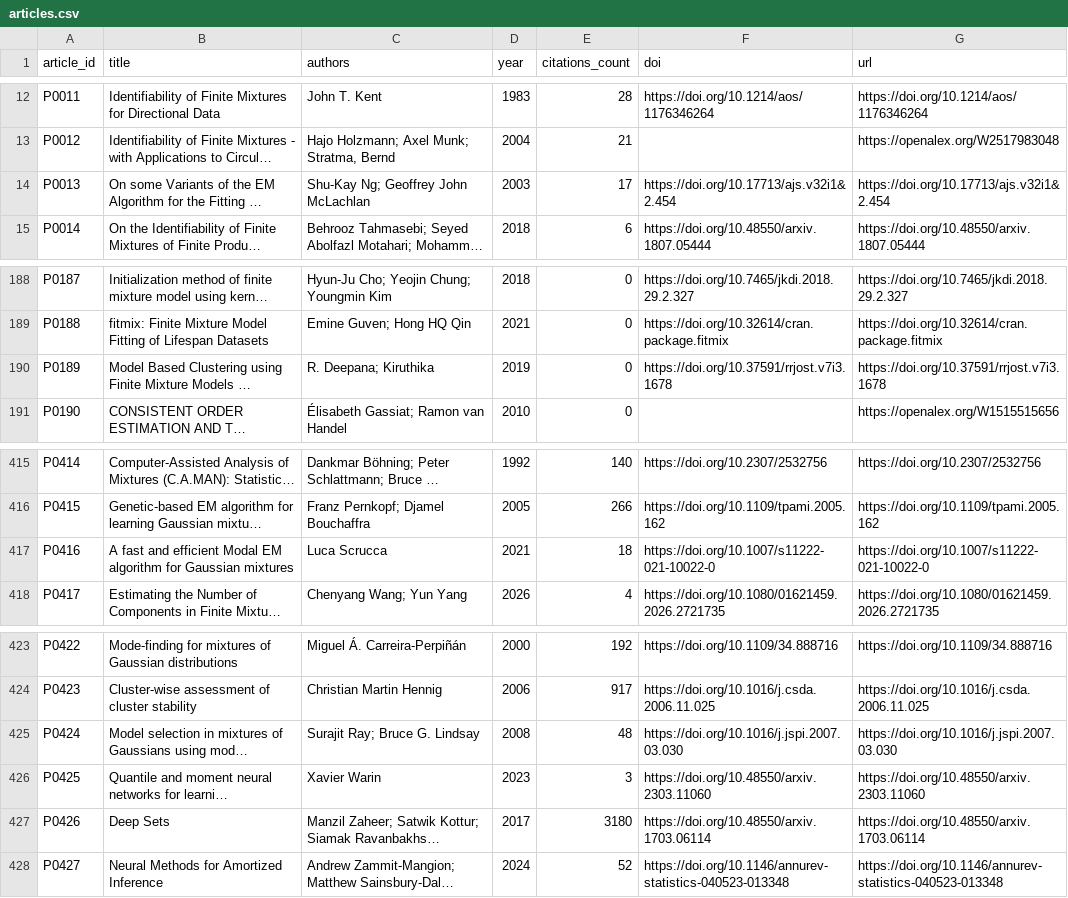
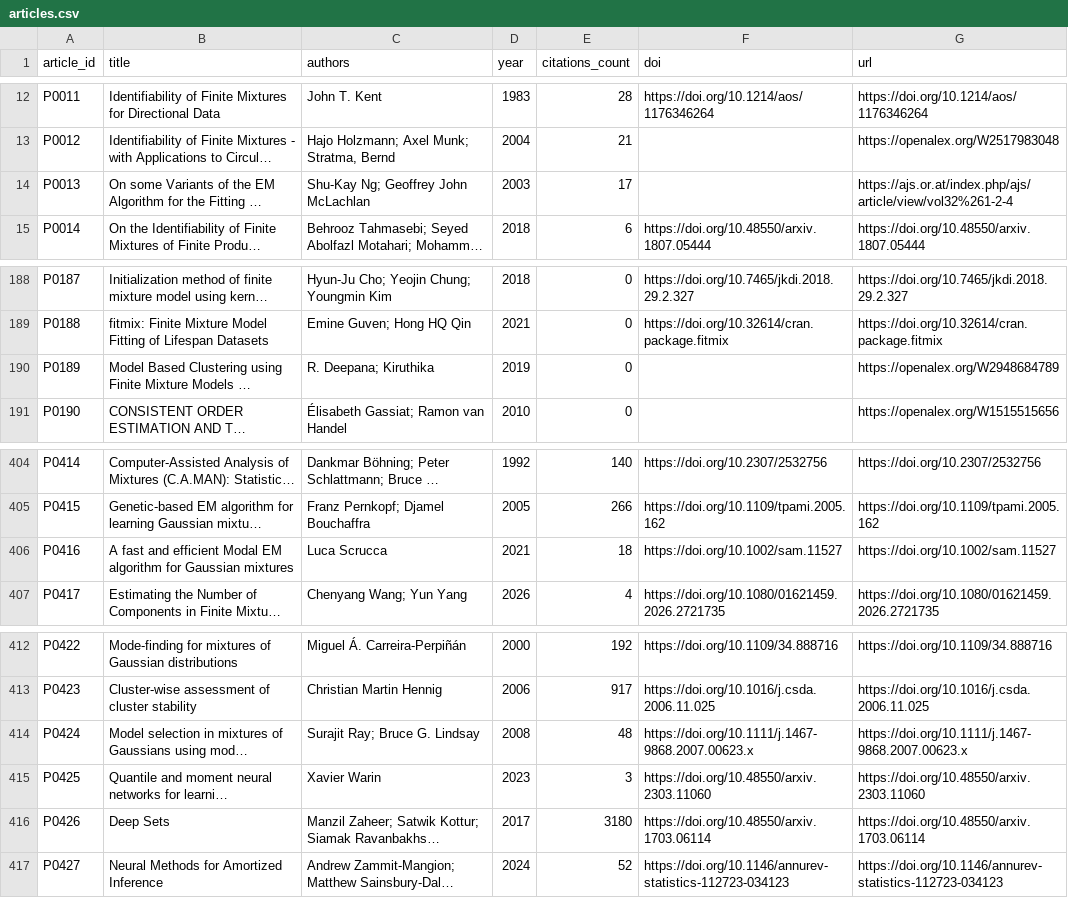
Before and after one commit to iraedeus/diploma-mpest, a CSV file: articles/raw/articles.csv, drawn as a sheet; only a part is shown, gaps mark what is left out; long unchanged cells end in …; addresses are those after the commit; the diff covers the shown part only; the diff names each change by its address in the sheet, - before the commit and + after, or states it on an @@ line.

Commit message:
feat(articles): refactor requirements matrix, add dark theme and verify links

```diff
--- a/articles/raw/articles.csv
+++ b/articles/raw/articles.csv
-F14 (doi): https://doi.org/10.17713/ajs.v32i1&2.454
+F14 (doi): (empty)
-G14 (url): https://doi.org/10.17713/ajs.v32i1&2.454
+G14 (url): https://ajs.or.at/index.php/ajs/article/view/vol32%261-2-4
-F190 (doi): https://doi.org/10.37591/rrjost.v7i3.1678
+F190 (doi): (empty)
-G190 (url): https://doi.org/10.37591/rrjost.v7i3.1678
+G190 (url): https://openalex.org/W2948684789
-F406 (doi): https://doi.org/10.1007/s11222-021-10022-0
+F406 (doi): https://doi.org/10.1002/sam.11527
-G406 (url): https://doi.org/10.1007/s11222-021-10022-0
+G406 (url): https://doi.org/10.1002/sam.11527
-F414 (doi): https://doi.org/10.1016/j.jspi.2007.03.030
+F414 (doi): https://doi.org/10.1111/j.1467-9868.2007.00623.x
-G414 (url): https://doi.org/10.1016/j.jspi.2007.03.030
+G414 (url): https://doi.org/10.1111/j.1467-9868.2007.00623.x
-F417 (doi): https://doi.org/10.1146/annurev-statistics-040523-013348
+F417 (doi): https://doi.org/10.1146/annurev-statistics-112723-034123
-G417 (url): https://doi.org/10.1146/annurev-statistics-040523-013348
+G417 (url): https://doi.org/10.1146/annurev-statistics-112723-034123
```
Also changed, not shown: 11 removed rows and 4 edited cells elsewhere in this file, articles/raw/requirement_articles.csv, articles/raw/tools.csv, 8 other files.
